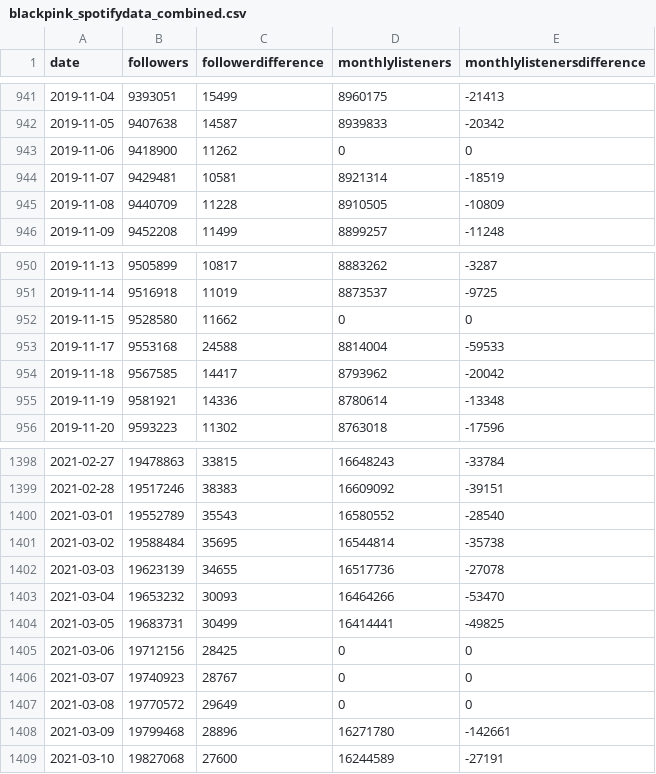
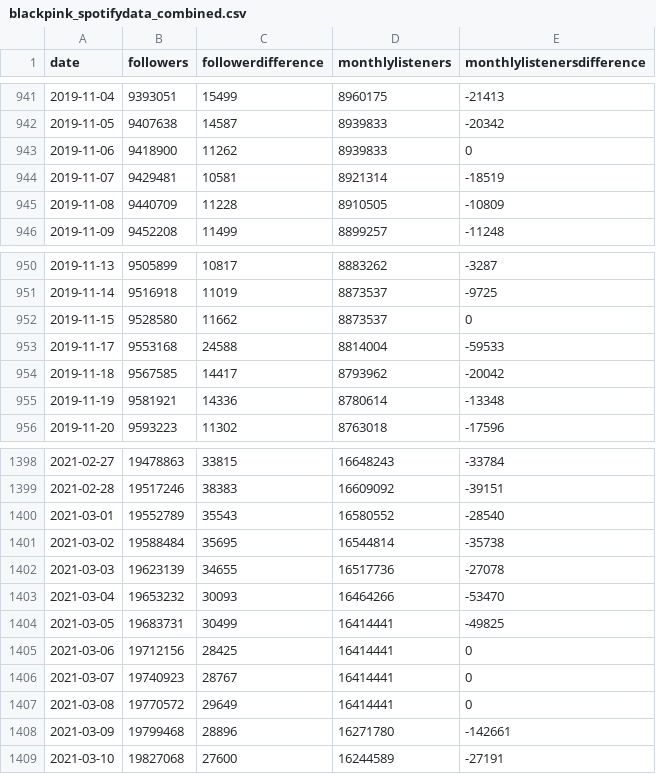
Before and after one commit to rachelombok/BlackpinkDSProject, a CSV file: newdata/spotify/blackpink_spotifydata_combined.csv, drawn as a sheet; only a part is shown, gaps mark what is left out.

Commit message:
Update blackpink_spotifydata_combined.csv

```diff
--- a/newdata/spotify/blackpink_spotifydata_combined.csv
+++ b/newdata/spotify/blackpink_spotifydata_combined.csv
@@ -942,3 +942,3 @@ date,followers,followerdifference,monthlylisteners,monthlylistenersdifference
 2019-11-05,9407638,14587,8939833,-20342
-2019-11-06,9418900,11262,0,0
+2019-11-06,9418900,11262,8939833,0
 2019-11-07,9429481,10581,8921314,-18519
@@ -951,3 +951,3 @@ date,followers,followerdifference,monthlylisteners,monthlylistenersdifference
 2019-11-14,9516918,11019,8873537,-9725
-2019-11-15,9528580,11662,0,0
+2019-11-15,9528580,11662,8873537,0
 2019-11-17,9553168,24588,8814004,-59533
@@ -1404,5 +1404,5 @@ date,followers,followerdifference,monthlylisteners,monthlylistenersdifference
 2021-03-05,19683731,30499,16414441,-49825
-2021-03-06,19712156,28425,0,0
-2021-03-07,19740923,28767,0,0
-2021-03-08,19770572,29649,0,0
+2021-03-06,19712156,28425,16414441,0
+2021-03-07,19740923,28767,16414441,0
+2021-03-08,19770572,29649,16414441,0
 2021-03-09,19799468,28896,16271780,-142661
```
